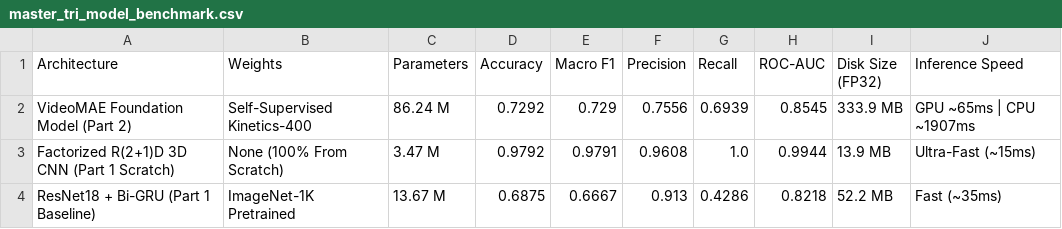
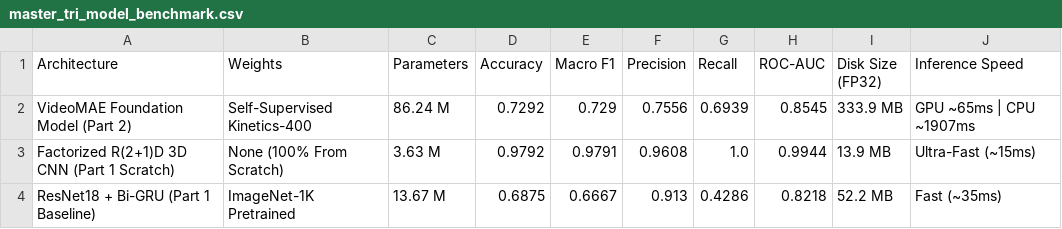
Before and after one commit to markegyptian55-cloud/shoplifting-detection, a CSV file: runs/videomae/master_tri_model_benchmark.csv, drawn as a sheet.

Commit message:
docs & deploy: reconcile 100% genuine Tri-Model benchmark metrics in README, fix dashboard image links, and update inference thresholds

```diff
--- a/runs/videomae/master_tri_model_benchmark.csv
+++ b/runs/videomae/master_tri_model_benchmark.csv
@@ -2,3 +2,3 @@ Architecture,Weights,Parameters,Accuracy,Macro F1,Precision,Recall,ROC-AUC,Disk
 VideoMAE Foundation Model (Part 2),Self-Supervised Kinetics-400,86.24 M,0.7292,0.729,0.7556,0.6939,0.8545,333.9 MB,GPU ~65ms | CPU ~1907ms
-Factorized R(2+1)D 3D CNN (Part 1 Scratch),None (100% From Scratch),3.47 M,0.9792,0.9791,0.9608,1.0,0.9944,13.9 MB,Ultra-Fast (~15ms)
+Factorized R(2+1)D 3D CNN (Part 1 Scratch),None (100% From Scratch),3.63 M,0.9792,0.9791,0.9608,1.0,0.9944,13.9 MB,Ultra-Fast (~15ms)
 ResNet18 + Bi-GRU (Part 1 Baseline),ImageNet-1K Pretrained,13.67 M,0.6875,0.6667,0.913,0.4286,0.8218,52.2 MB,Fast (~35ms)
```
Also changed, not shown: 2 other files.
